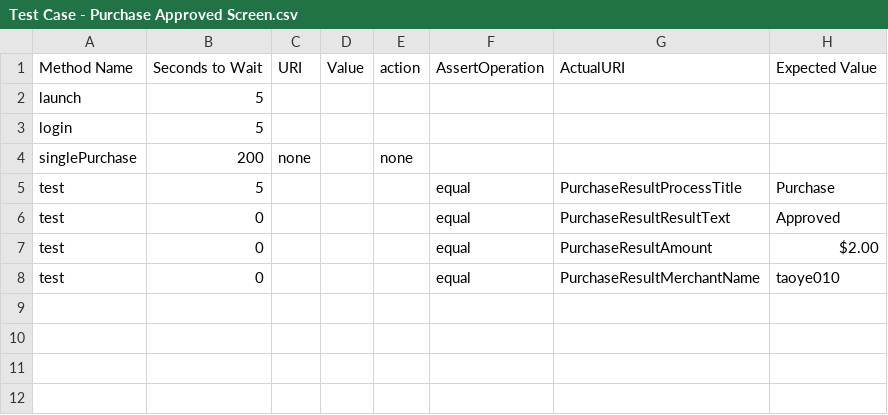
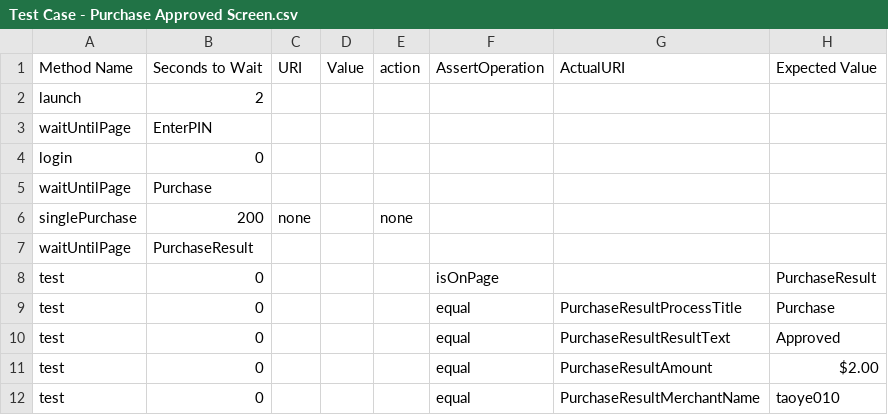
Before and after one commit to taoye185/hello-world, a CSV file: Testcase configuration/Text String Change/Test Case - Purchase Approved Screen.csv, drawn as a sheet.

```diff
--- a/Testcase configuration/Text String Change/Test Case - Purchase Approved Screen.csv
+++ b/Testcase configuration/Text String Change/Test Case - Purchase Approved Screen.csv
@@ -1,6 +1,10 @@
 Method Name, Seconds to Wait, URI, Value, action, AssertOperation, ActualURI, Expected Value
-launch,5,,,,,,
-login,5,,,,,,
+launch,2,,,,,,
+waitUntilPage,EnterPIN,,,,,,
+login,0,,,,,,
+waitUntilPage,Purchase,,,,,,
 singlePurchase,200,none,,none,,,
-test,5,,,,equal,PurchaseResultProcessTitle,Purchase
+waitUntilPage,PurchaseResult,,,,,,
+test,0,,,,isOnPage,,PurchaseResult
+test,0,,,,equal,PurchaseResultProcessTitle,Purchase
 test,0,,,,equal,PurchaseResultResultText,Approved
```
Also changed, not shown: Testcase configuration/Text String Change/Test Case - PIN Validation 3.csv, Testcase configuration/Text String Change/Test Case - PIN Validation.csv, 9 other files.
